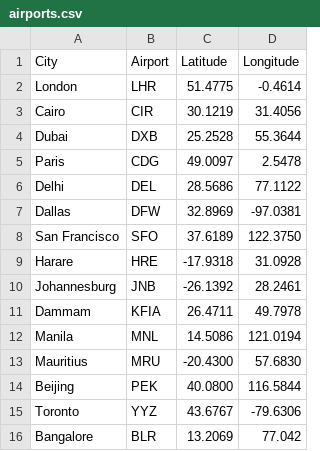
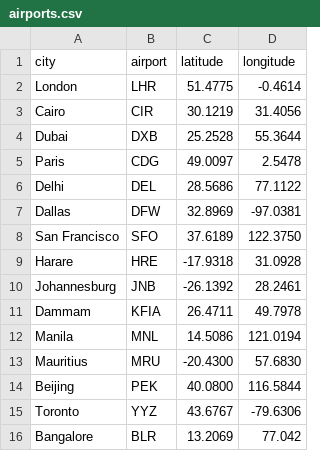
Before and after one commit to piqueit/piqueit, a CSV file: airports.csv, drawn as a sheet; removed rows and columns are numbered as before the commit, all else as after; the diff names each change by its address in the sheet, - before the commit and + after, or states it on an @@ line.

Commit message:
add mercator map with D3 using the airports csv for location

```diff
--- a/airports.csv
+++ b/airports.csv
-row 1: City | Airport | Latitude | Longitude
+row 1: city | airport | latitude | longitude
```
Also changed, not shown: 4 other files.
